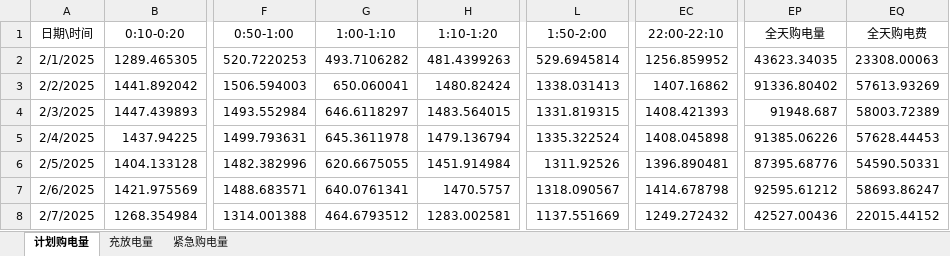
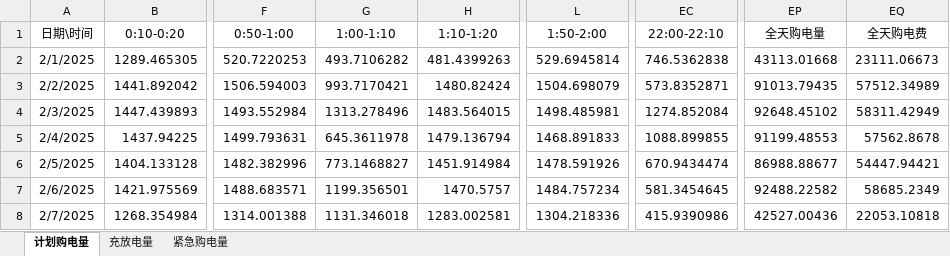
Before and after one commit to yyuwei66-sketch/CUMCM_2026, an Excel workbook: submit/results/result2.xlsx, sheet 计划购电量, drawn as a sheet; only a part is shown, gaps mark what is left out; values as stored, in another font and other column widths than the file's, no borders; the diff covers the shown part only; the diff names each change by its address in the sheet, - before the commit and + after, or states it on an @@ line.

Commit message:
submit

```diff
--- a/submit/results/result2.xlsx (sheet 计划购电量)
+++ b/submit/results/result2.xlsx (sheet 计划购电量)
-EC2 (22:00-22:10): 1256.859952
+EC2 (22:00-22:10): 746.5362838
-EP2 (全天购电量): 43623.34035
+EP2 (全天购电量): 43113.01668
-EQ2 (全天购电费): 23308.00063
+EQ2 (全天购电费): 23111.06673
-G3 (1:00-1:10): 650.060041
+G3 (1:00-1:10): 993.7170421
-L3 (1:50-2:00): 1338.031413
+L3 (1:50-2:00): 1504.698079
-EC3 (22:00-22:10): 1407.16862
+EC3 (22:00-22:10): 573.8352871
-EP3 (全天购电量): 91336.80402
+EP3 (全天购电量): 91013.79435
-EQ3 (全天购电费): 57613.93269
+EQ3 (全天购电费): 57512.34989
-G4 (1:00-1:10): 646.6118297
+G4 (1:00-1:10): 1313.278496
-L4 (1:50-2:00): 1331.819315
+L4 (1:50-2:00): 1498.485981
-EC4 (22:00-22:10): 1408.421393
+EC4 (22:00-22:10): 1274.852084
-EP4 (全天购电量): 91948.687
+EP4 (全天购电量): 92648.45102
-EQ4 (全天购电费): 58003.72389
+EQ4 (全天购电费): 58311.42949
-L5 (1:50-2:00): 1335.322524
+L5 (1:50-2:00): 1468.891833
-EC5 (22:00-22:10): 1408.045898
+EC5 (22:00-22:10): 1088.899855
-EP5 (全天购电量): 91385.06226
+EP5 (全天购电量): 91199.48553
-EQ5 (全天购电费): 57628.44453
+EQ5 (全天购电费): 57562.8678
-G6 (1:00-1:10): 620.6675055
+G6 (1:00-1:10): 773.1468827
-L6 (1:50-2:00): 1311.92526
+L6 (1:50-2:00): 1478.591926
-EC6 (22:00-22:10): 1396.890481
+EC6 (22:00-22:10): 670.9434474
-EP6 (全天购电量): 87395.68776
+EP6 (全天购电量): 86988.88677
-EQ6 (全天购电费): 54590.50331
+EQ6 (全天购电费): 54447.94421
-G7 (1:00-1:10): 640.0761341
+G7 (1:00-1:10): 1199.356501
-L7 (1:50-2:00): 1318.090567
+L7 (1:50-2:00): 1484.757234
-EC7 (22:00-22:10): 1414.678798
+EC7 (22:00-22:10): 581.3454645
-EP7 (全天购电量): 92595.61212
+EP7 (全天购电量): 92488.22582
-EQ7 (全天购电费): 58693.86247
+EQ7 (全天购电费): 58685.2349
-G8 (1:00-1:10): 464.6793512
+G8 (1:00-1:10): 1131.346018
-L8 (1:50-2:00): 1137.551669
+L8 (1:50-2:00): 1304.218336
-EC8 (22:00-22:10): 1249.272432
+EC8 (22:00-22:10): 415.9390986
-EQ8 (全天购电费): 22015.44152
+EQ8 (全天购电费): 22053.10818
```
Also changed, not shown: 1468 edited cells elsewhere in this sheet, sheet 充放电量, submit/results/result4-2.xlsx, 2 other files.
